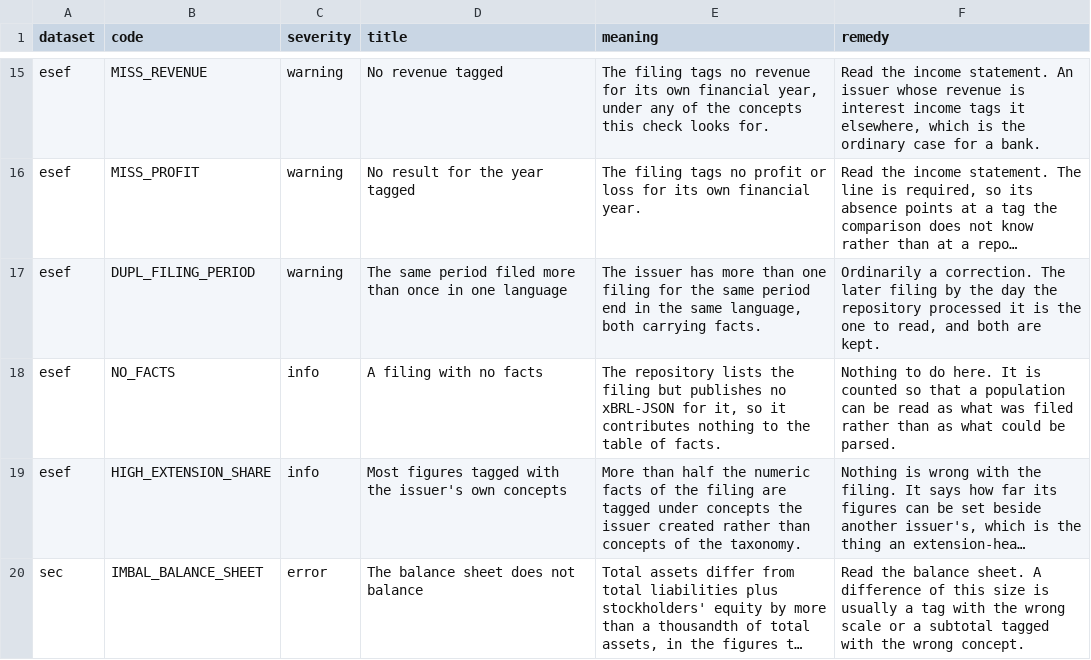
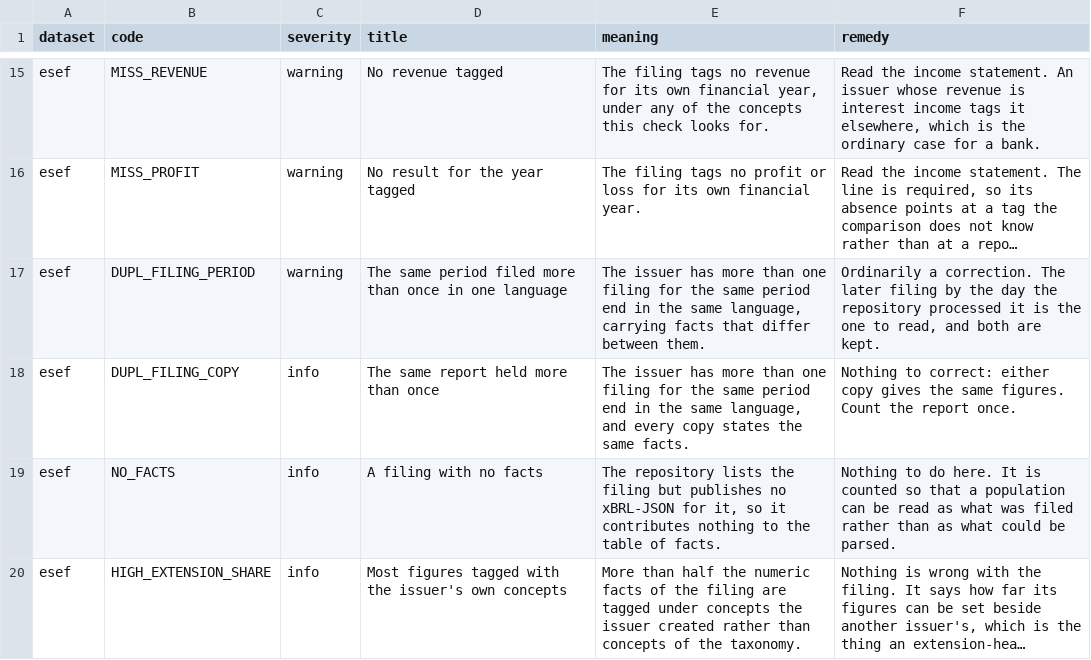
Before and after one commit to franzmohr/fincommons, a CSV file: src/fincommons/data/dataquality_checks.csv, drawn as a sheet; only a part is shown, gaps mark what is left out; the shorter side is filled out with more unchanged rows; long unchanged cells end in …; the diff names each change by its address in the sheet, - before the commit and + after, or states it on an @@ line.

```diff
--- a/src/fincommons/data/dataquality_checks.csv
+++ b/src/fincommons/data/dataquality_checks.csv
-E17 (meaning): …same language, both carrying facts.
+E17 (meaning): …same language, carrying facts that differ between them.
+row 18: esef | DUPL_FILING_COPY | info | The same report held more than once | The issuer has more than one filing for the same period end in the same language, and every copy states the same facts. | Nothing to correct: either copy gives the same figures. Count the report once.
```
Also changed, not shown: 7 other files.
